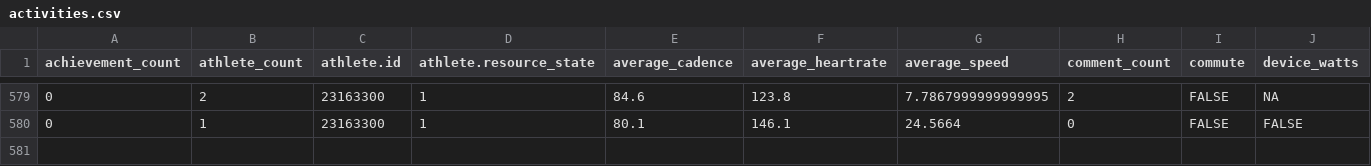
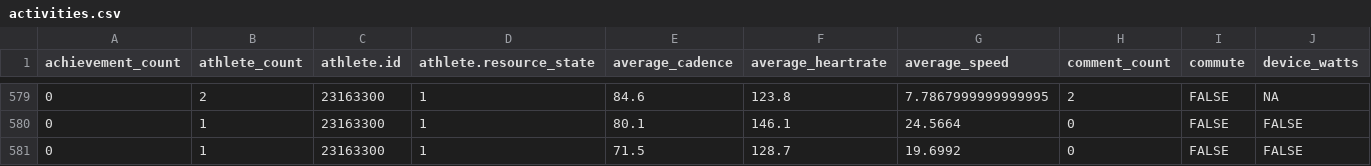
Before and after one commit to kelly-sovacool/strava, a CSV file: data/processed/activities.csv, drawn as a sheet; only a part is shown, gaps mark what is left out; rows hold the shown columns only; the diff names each change by its address in the sheet, - before the commit and + after, or states it on an @@ line.

```diff
--- a/data/processed/activities.csv
+++ b/data/processed/activities.csv
+row 581: 0 | 1 | 23163300 | 1 | 71.5 | 128.7 | 19.6992 | 0 | FALSE | FALSE
```
Also changed, not shown: data/processed/summary.csv, data/raw/activities.csv, 31 other files.
